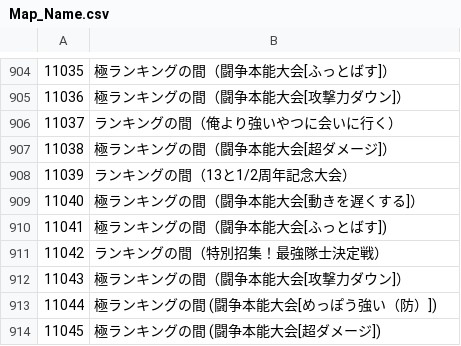
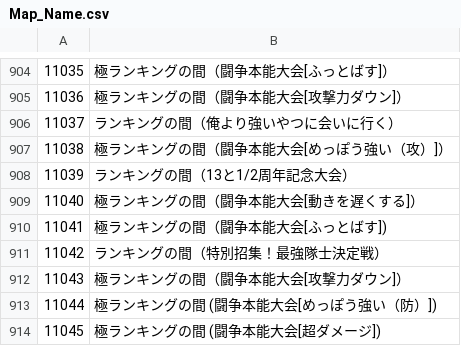
Before and after one commit to Sugar2550/omoroirie, a CSV file: data/Map_Name.csv, drawn as a sheet; only a part is shown, gaps mark what is left out.

Commit message:
Update Map_Name.csv

```diff
--- a/data/Map_Name.csv
+++ b/data/Map_Name.csv
@@ -906,3 +906,3 @@
 11037,ランキングの間（俺より強いやつに会いに行く）
-11038,極ランキングの間（闘争本能大会[超ダメージ]）
+11038,極ランキングの間（闘争本能大会[めっぽう強い（攻）]）
 11039,ランキングの間（13と1/2周年記念大会）
```
